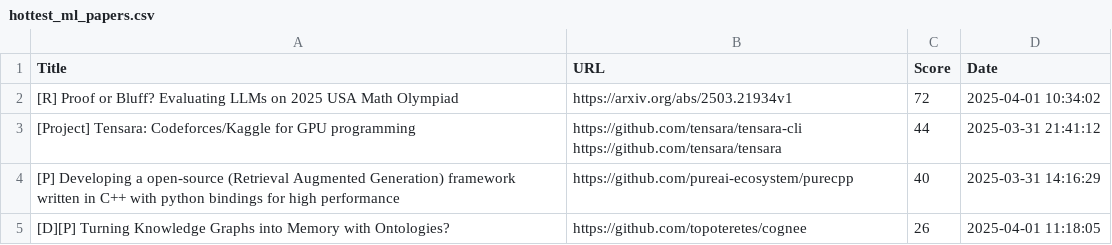
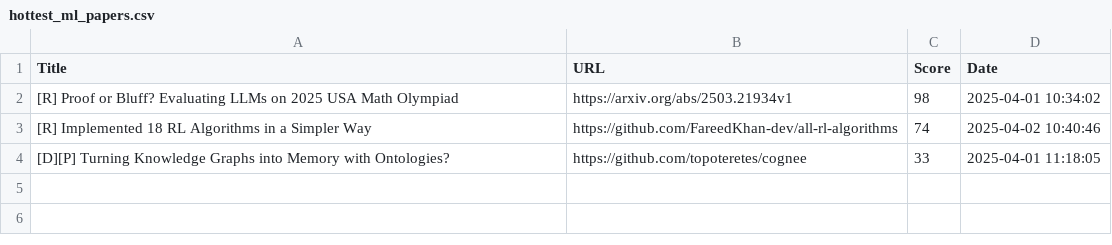
Before and after one commit to alishobeiri/Popular-ML-Projects, a CSV file: hottest_ml_papers.csv, drawn as a sheet.

Commit message:
Update results from latest_papers.py script

```diff
--- a/hottest_ml_papers.csv
+++ b/hottest_ml_papers.csv
@@ -1,6 +1,4 @@
 Title,URL,Score,Date
-[R] Proof or Bluff? Evaluating LLMs on 2025 USA Math Olympiad,https://arxiv.org/abs/2503.21934v1,72,2025-04-01 10:34:02
-[Project] Tensara: Codeforces/Kaggle for GPU programming,"https://github.com/tensara/tensara-cli
-https://github.com/tensara/tensara",44,2025-03-31 21:41:12
-[P] Developing a open-source (Retrieval Augmented Generation) framework written in C++ with python bindings for high performance,https://github.com/pureai-ecosystem/purecpp,40,2025-03-31 14:16:29
-[D][P] Turning Knowledge Graphs into Memory with Ontologies?,https://github.com/topoteretes/cognee,26,2025-04-01 11:18:05
+[R] Proof or Bluff? Evaluating LLMs on 2025 USA Math Olympiad,https://arxiv.org/abs/2503.21934v1,98,2025-04-01 10:34:02
+[R] Implemented 18 RL Algorithms in a Simpler Way,https://github.com/FareedKhan-dev/all-rl-algorithms,74,2025-04-02 10:40:46
+[D][P] Turning Knowledge Graphs into Memory with Ontologies?,https://github.com/topoteretes/cognee,33,2025-04-01 11:18:05
```
Also changed, not shown: 1 other file.
